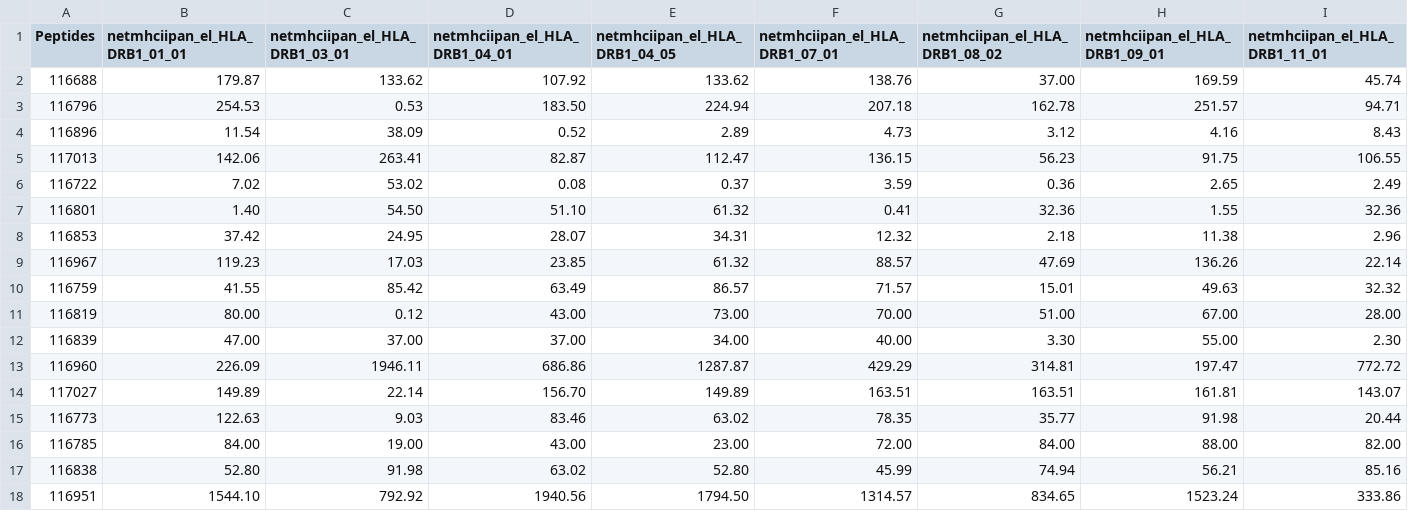
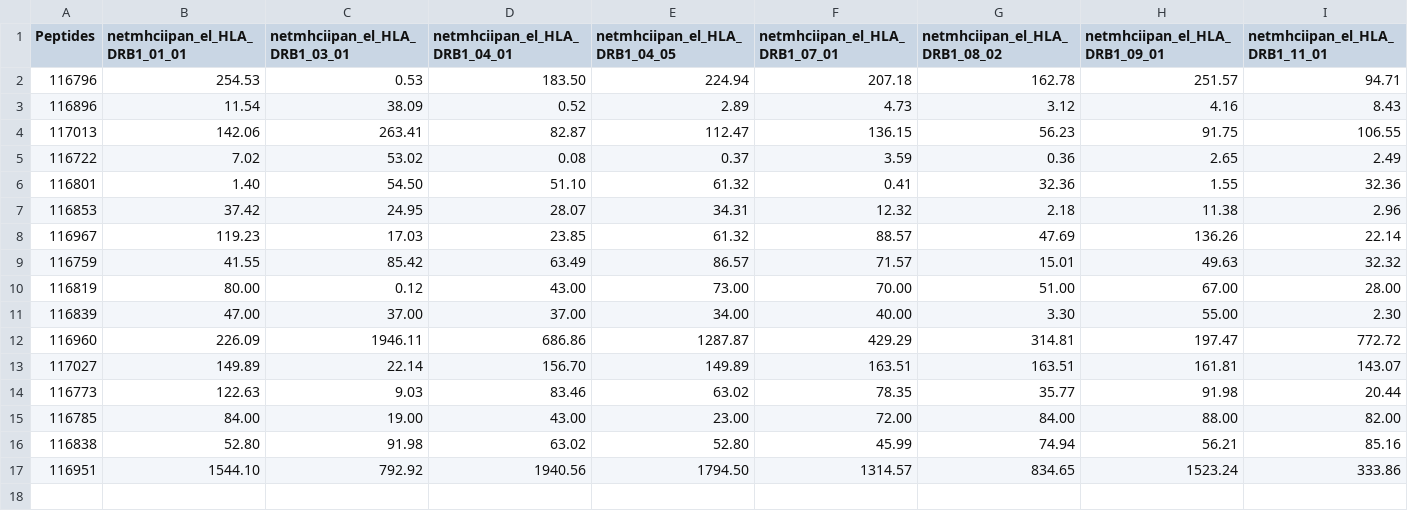
Before and after one commit to CVSarahHw/Prediction-Data-Processing, a CSV file: test_batch_2_results-BindMHC2.csv, drawn as a sheet; only a part is shown; rows hold the shown columns only; the diff names each change by its address in the sheet, - before the commit and + after, or states it on an @@ line.

Commit message:
concat all threads and the second batch to one dataframe
Pushed from Domino: https://rnapeople.lscloud.tech/workspace/sarah_huewels/Test_Project?executionId=666fe2b90ff2b37759f69449

```diff
--- a/test_batch_2_results-BindMHC2.csv
+++ b/test_batch_2_results-BindMHC2.csv
-row 2: 116688 | 179.87 | 133.62 | 107.92 | 133.62 | 138.76 | 37.00 | 169.59 | 45.74
```
Also changed, not shown: 2 other files.
